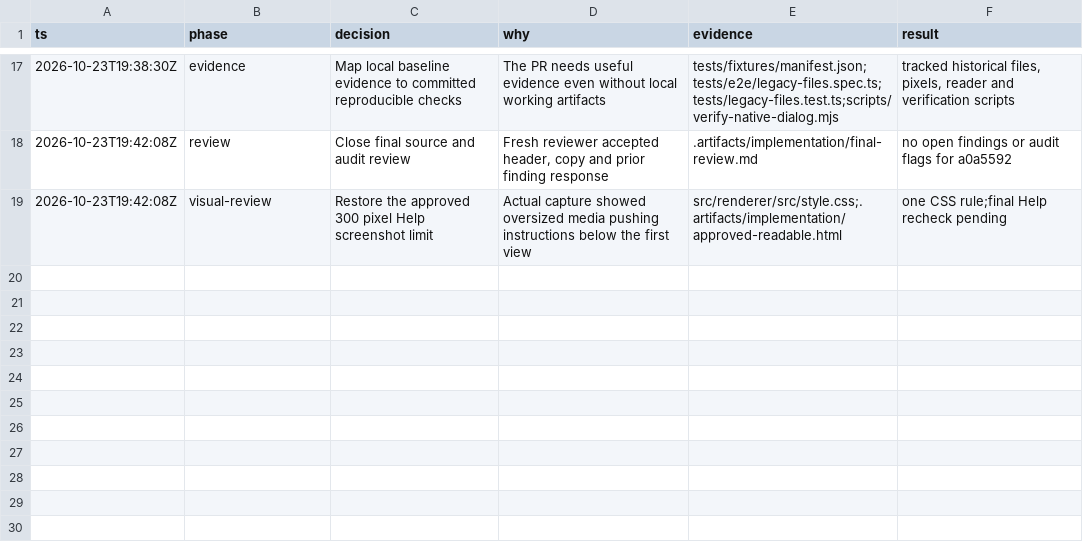
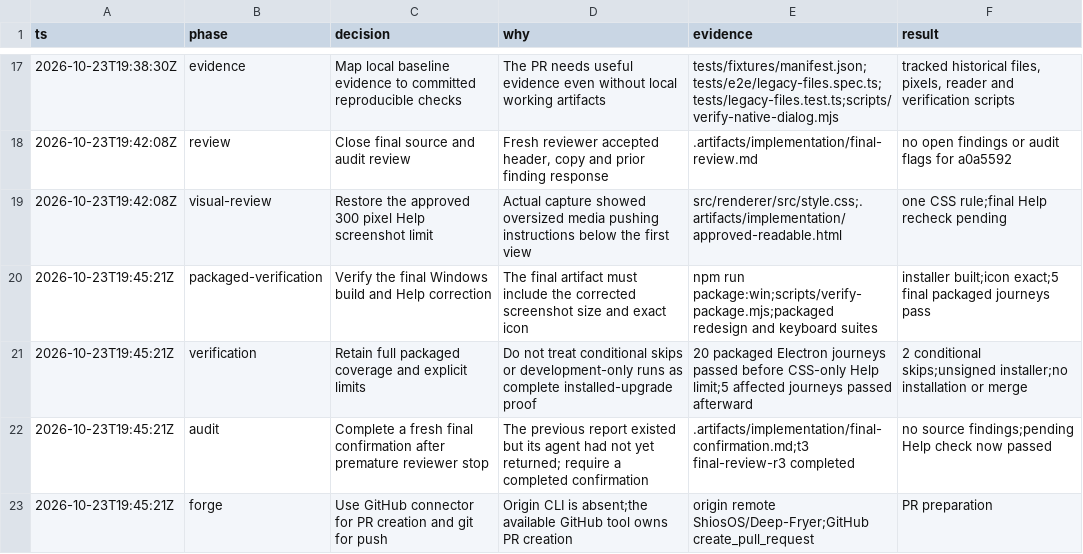
Before and after one commit to ShiosOS/Deep-Fryer, a TSV file: .audit/editor-redesign.tsv, drawn as a sheet; only a part is shown, gaps mark what is left out; the diff names each change by its address in the sheet, - before the commit and + after, or states it on an @@ line.

Commit message:
docs(editor): record final packaged verification

```diff
--- a/.audit/editor-redesign.tsv
+++ b/.audit/editor-redesign.tsv
+row 20: 2026-10-23T19:45:21Z | packaged-verification | Verify the final Windows build and Help correction | The final artifact must include the corrected screenshot size and exact icon | npm run package:win;scripts/verify-package.mjs;packaged redesign and keyboard suites | installer built;icon exact;5 final packaged journeys pass
+row 21: 2026-10-23T19:45:21Z | verification | Retain full packaged coverage and explicit limits | Do not treat conditional skips or development-only runs as complete installed-upgrade proof | 20 packaged Electron journeys passed before CSS-only Help limit;5 affected journeys passed afterward | 2 conditional skips;unsigned installer;no installation or merge
+row 22: 2026-10-23T19:45:21Z | audit | Complete a fresh final confirmation after premature reviewer stop | The previous report existed but its agent had not yet returned; require a completed confirmation | .artifacts/implementation/final-confirmation.md;t3 final-review-r3 completed | no source findings;pending Help check now passed
+row 23: 2026-10-23T19:45:21Z | forge | Use GitHub connector for PR creation and git for push | Origin CLI is absent;the available GitHub tool owns PR creation | origin remote ShiosOS/Deep-Fryer;GitHub create_pull_request | PR preparation
```
